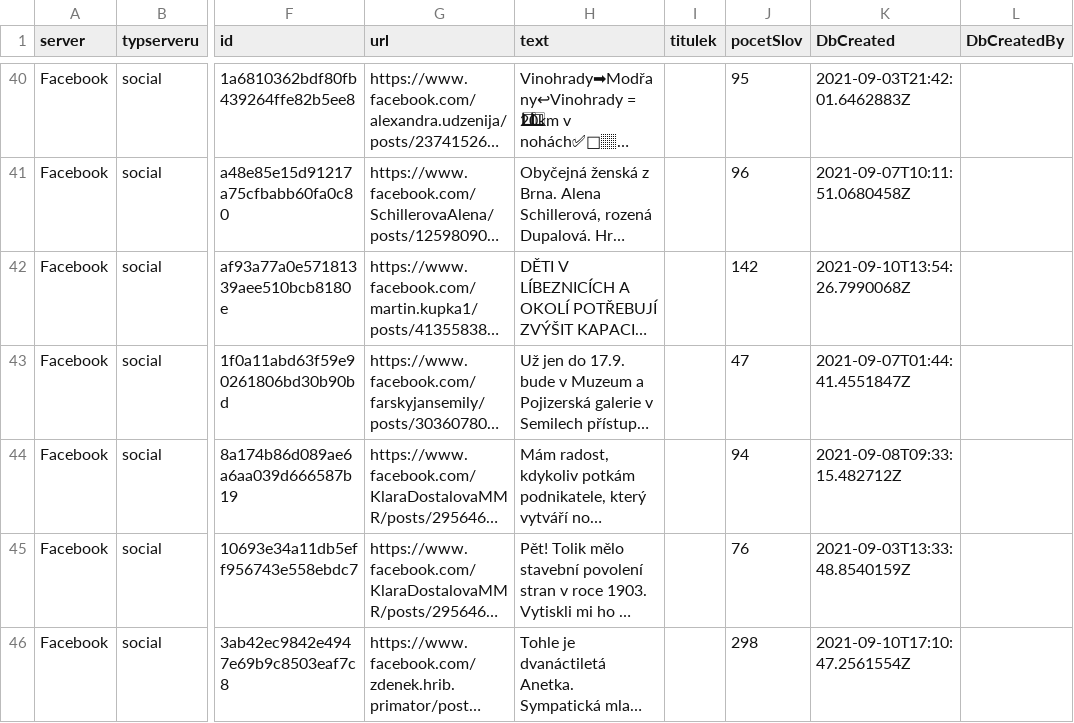
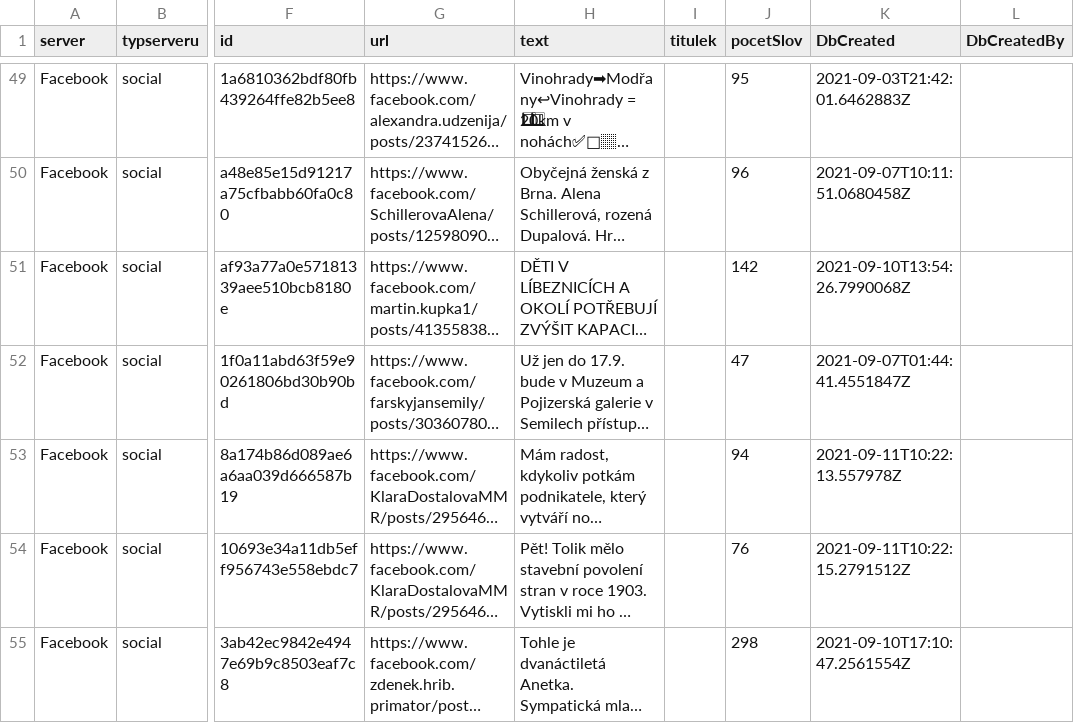
Before and after one commit to opop999/election_monitoring_social_media_communication, a CSV file: data/yesterday_data_facebook.csv, drawn as a sheet; only a part is shown, gaps mark what is left out; long unchanged cells end in …; addresses are those after the commit; the diff covers the shown part only; the diff names each change by its address in the sheet, - before the commit and + after, or states it on an @@ line.

```diff
--- a/data/yesterday_data_facebook.csv
+++ b/data/yesterday_data_facebook.csv
-K53 (DbCreated): 2021-09-08T09:33:15.482712Z
+K53 (DbCreated): 2021-09-11T10:22:13.557978Z
-K54 (DbCreated): 2021-09-03T13:33:48.8540159Z
+K54 (DbCreated): 2021-09-11T10:22:15.2791512Z
```
Also changed, not shown: 9 added rows, 6 removed rows and 3 edited cells elsewhere in this file, data/summary_tables/time_summary_fb.csv, data/summary_tables/time_summary_tw.csv, 34 other files.
